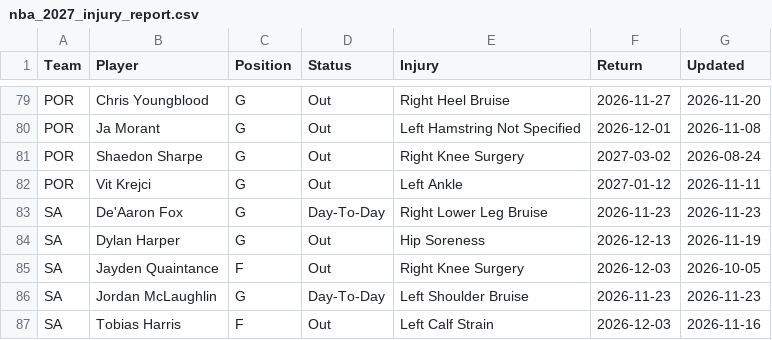
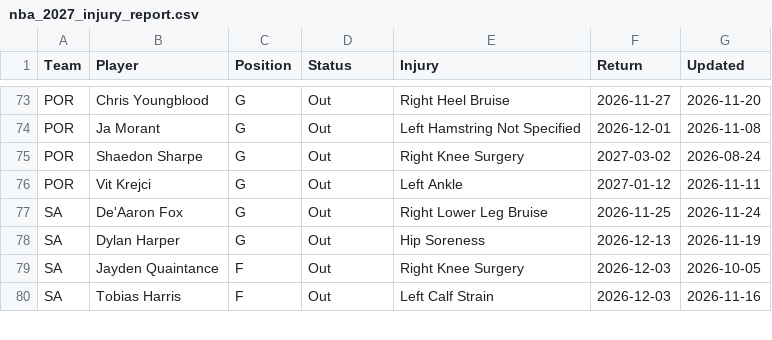
Before and after one commit to HitByOne/NBAData, a CSV file: site/data/nba_2027_injury_report.csv, drawn as a sheet; only a part is shown, gaps mark what is left out; the diff covers the shown part only.

```diff
--- a/site/data/nba_2027_injury_report.csv
+++ b/site/data/nba_2027_injury_report.csv
@@ -82,6 +76,5 @@ POR,Shaedon Sharpe,G,Out,Right Knee Surgery,2027-03-02,2026-08-24
 POR,Vit Krejci,G,Out,Left Ankle,2027-01-12,2026-11-11
-SA,De'Aaron Fox,G,Day-To-Day,Right Lower Leg Bruise,2026-11-23,2026-11-23
+SA,De'Aaron Fox,G,Out,Right Lower Leg Bruise,2026-11-25,2026-11-24
 SA,Dylan Harper,G,Out,Hip Soreness,2026-12-13,2026-11-19
 SA,Jayden Quaintance,F,Out,Right Knee Surgery,2026-12-03,2026-10-05
-SA,Jordan McLaughlin,G,Day-To-Day,Left Shoulder Bruise,2026-11-23,2026-11-23
 SA,Tobias Harris,F,Out,Left Calf Strain,2026-12-03,2026-11-16
```
Also changed, not shown: 2 added rows, 10 removed rows and 14 edited cells elsewhere in this file, site/data/nba_2027_prop_odds_status.csv, site/data/nba_2027_upcoming_matchups.csv.
